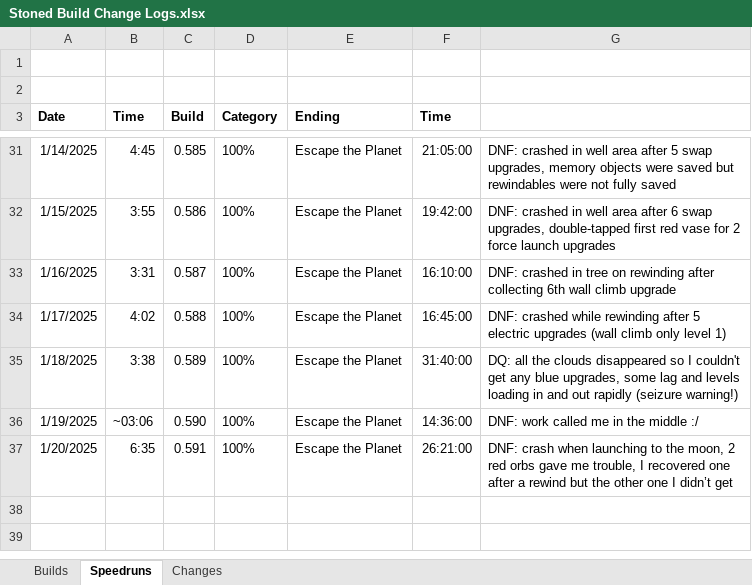
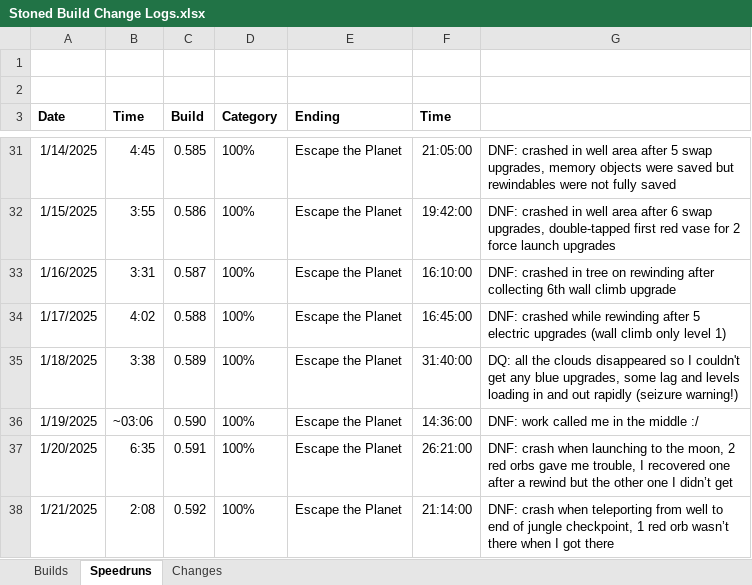
Before and after one commit to shieldgenerator7/Stonicorn, an Excel workbook: Docs/Stoned Build Change Logs.xlsx, sheet Speedruns, drawn as a sheet; only a part is shown, gaps mark what is left out; values as stored, in another font and other column widths than the file's, no borders; the diff names each change by its address in the sheet, - before the commit and + after, or states it on an @@ line.

```diff
--- a/Docs/Stoned Build Change Logs.xlsx (sheet Speedruns)
+++ b/Docs/Stoned Build Change Logs.xlsx (sheet Speedruns)
+row 38: 1/21/2025 | 2:08 | 0.592 | 100% | Escape the Planet | 21:14:00 | DNF: crash when teleporting from well to end of jungle checkpoint, 1 red orb wasn’t there when I got there
```
Also changed, not shown: sheet Builds, 1 other file.
